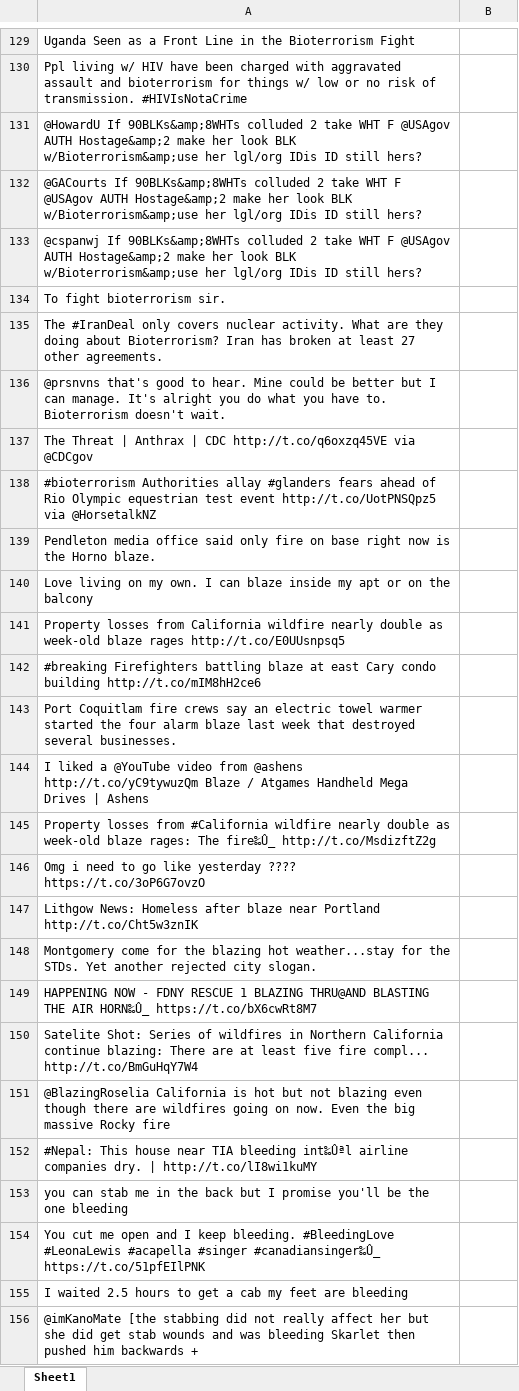
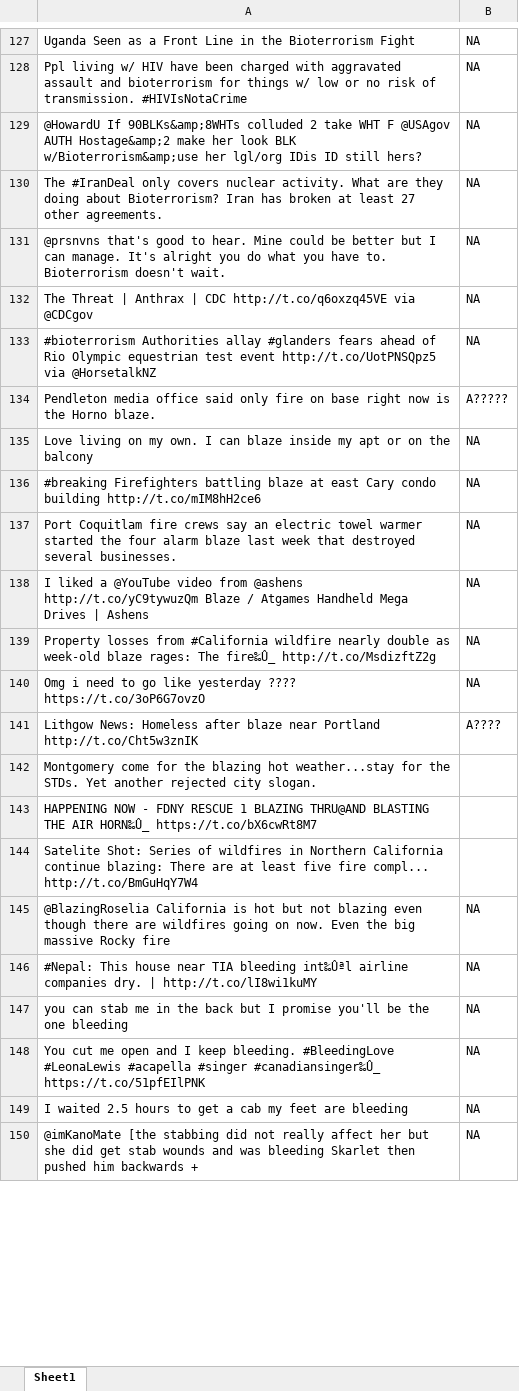
Before and after one commit to SanjanaSrinivas/NLP_Project, an Excel workbook: data/201_600_input.xlsx, sheet Sheet1, drawn as a sheet; only a part is shown, gaps mark what is left out; values as stored, in another font and other column widths than the file's, no borders; removed rows and columns are numbered as before the commit, all else as after; the diff covers the shown part only; the diff names each change by its address in the sheet, - before the commit and + after, or states it on an @@ line.

```diff
--- a/data/201_600_input.xlsx (sheet Sheet1)
+++ b/data/201_600_input.xlsx (sheet Sheet1)
-B127:B129: (empty)
+B127:B129: NA
-row 132: @GACourts If 90BLKs&amp;8WHTs colluded 2 take WHT F @USAgov AUTH Hostage&amp;2 make her look BLK w/Bioterrorism&amp;use her lgl/org IDis ID still hers?
-row 133: @cspanwj If 90BLKs&amp;8WHTs colluded 2 take WHT F @USAgov AUTH Hostage&amp;2 make her look BLK w/Bioterrorism&amp;use her lgl/org IDis ID still hers?
-row 134: To fight bioterrorism sir.
-B130:B133: (empty)
+B130:B133: NA
-B134: (empty)
+B134: A?????
-B135: (empty)
+B135: NA
-row 141: Property losses from California wildfire nearly double as week-old blaze rages http://t.co/E0UUsnpsq5
-B136:B140: (empty)
+B136:B140: NA
-B141: (empty)
+B141: A????
-B145:B150: (empty)
+B145:B150: NA
```
Also changed, not shown: 12 removed rows and 58 edited cells elsewhere in this sheet.
